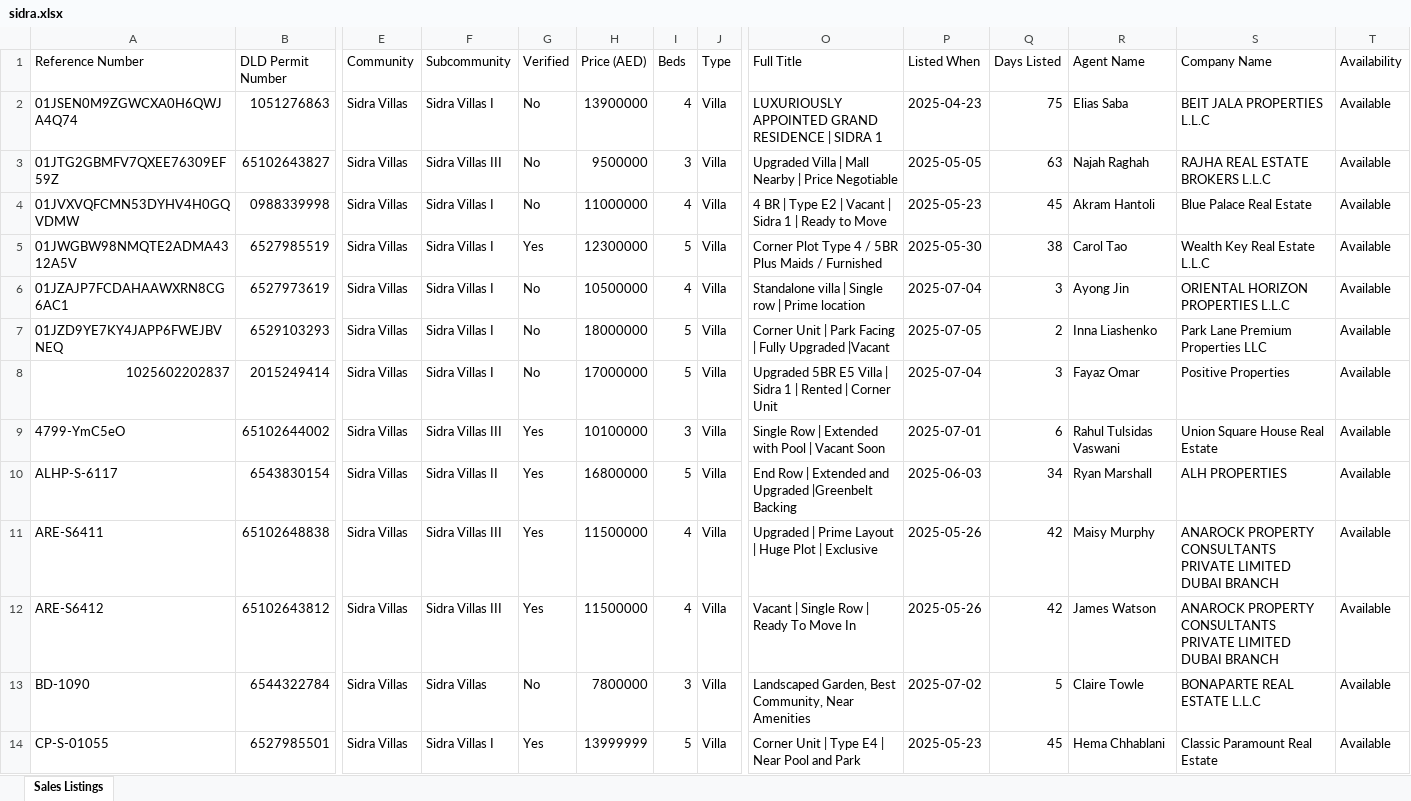
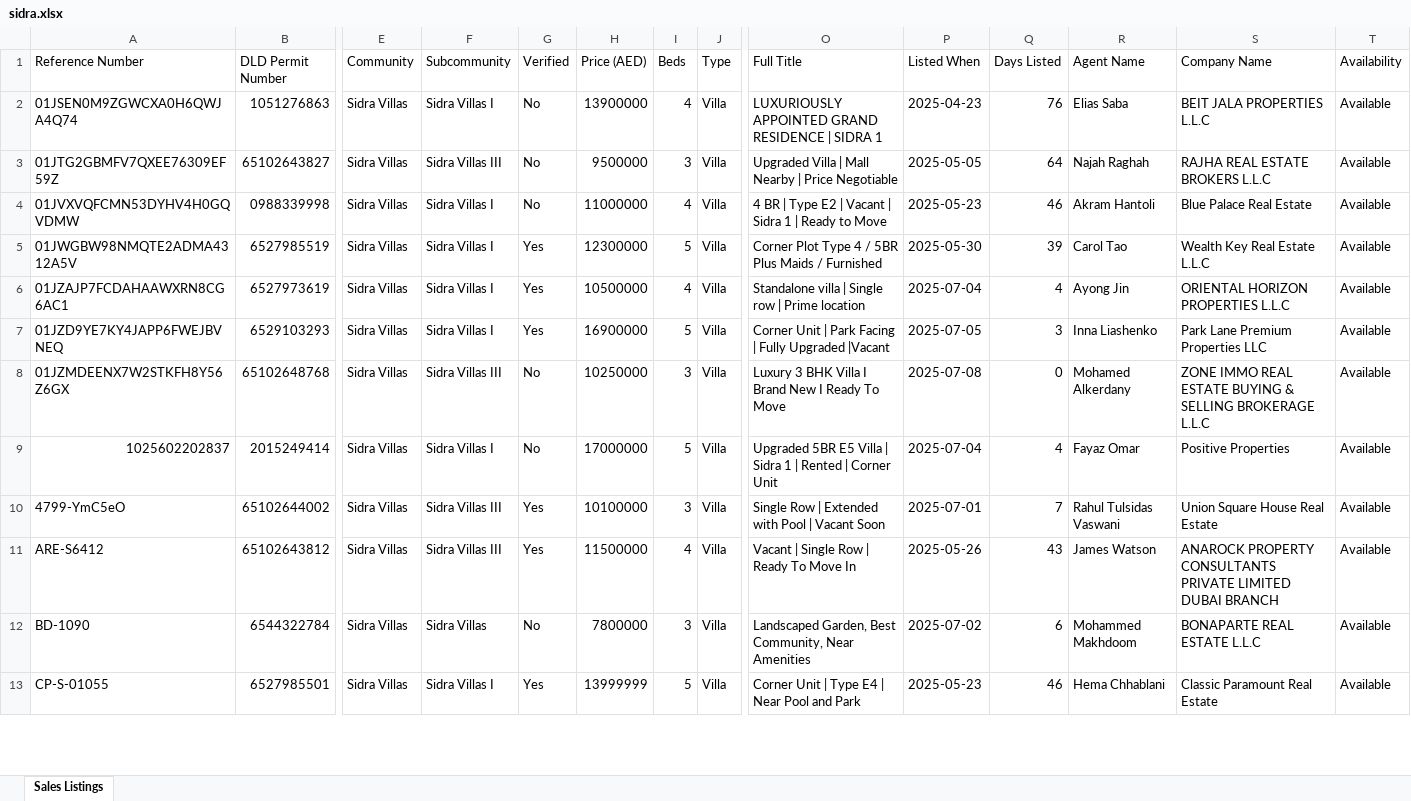
Before and after one commit to Levan91/MegaValuationer, an Excel workbook: Data/Listings/sidra.xlsx, sheet Sales Listings, drawn as a sheet; only a part is shown, gaps mark what is left out; values as stored, in another font and other column widths than the file's, no cell formats; removed rows and columns are numbered as before the commit, all else as after; rows hold the shown columns only; the diff covers the shown part only; the diff names each change by its address in the sheet, - before the commit and + after, or states it on an @@ line.

```diff
--- a/Data/Listings/sidra.xlsx (sheet Sales Listings)
+++ b/Data/Listings/sidra.xlsx (sheet Sales Listings)
-Q2 (Days Listed): 75
+Q2 (Days Listed): 76
-Q3 (Days Listed): 63
+Q3 (Days Listed): 64
-Q4 (Days Listed): 45
+Q4 (Days Listed): 46
-Q5 (Days Listed): 38
+Q5 (Days Listed): 39
-G6:G7 (Verified): No
+G6:G7 (Verified): Yes
-Q6 (Days Listed): 3
+Q6 (Days Listed): 4
-H7 (Price (AED)): 18000000
+H7 (Price (AED)): 16900000
-Q7 (Days Listed): 2
+Q7 (Days Listed): 3
+row 8: 01JZMDEENX7W2STKFH8Y56Z6GX | 65102648768 | Sidra Villas | Sidra Villas III | No | 10250000 | 3 | Villa | Luxury 3 BHK Villa I Brand New I Ready To Move | 2025-07-08 | 0 | Mohamed Alkerdany | ZONE IMMO REAL ESTATE BUYING & SELLING BROKERAGE L.L.C | Available
-Q9 (Days Listed): 3
+Q9 (Days Listed): 4
-Q10 (Days Listed): 6
+Q10 (Days Listed): 7
-row 10: ALHP-S-6117 | 6543830154 | Sidra Villas | Sidra Villas II | Yes | 16800000 | 5 | Villa | End Row | Extended and Upgraded |Greenbelt Backing | 2025-06-03 | 34 | Ryan Marshall | ALH PROPERTIES | Available
-row 11: ARE-S6411 | 65102648838 | Sidra Villas | Sidra Villas III | Yes | 11500000 | 4 | Villa | Upgraded | Prime Layout | Huge Plot | Exclusive | 2025-05-26 | 42 | Maisy Murphy | ANAROCK PROPERTY CONSULTANTS PRIVATE LIMITED DUBAI BRANCH | Available
-Q11 (Days Listed): 42
+Q11 (Days Listed): 43
-Q12 (Days Listed): 5
+Q12 (Days Listed): 6
-R12 (Agent Name): Claire Towle
+R12 (Agent Name): Mohammed Makhdoom
-Q13 (Days Listed): 45
+Q13 (Days Listed): 46
```
Also changed, not shown: 22 added rows, 22 removed rows and 79 edited cells elsewhere in this sheet, cell formats, Data/Listings/maple.xlsx, Data/Rentals/Maple_rentals.xlsx.
